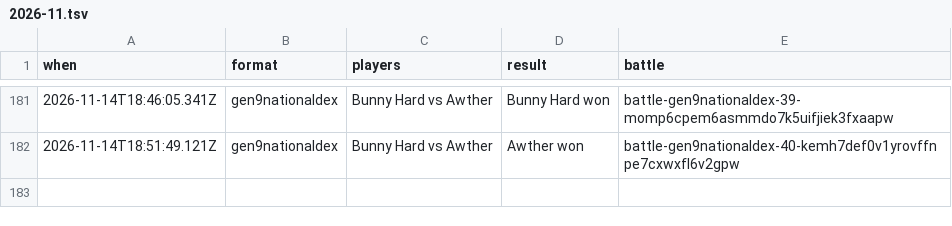
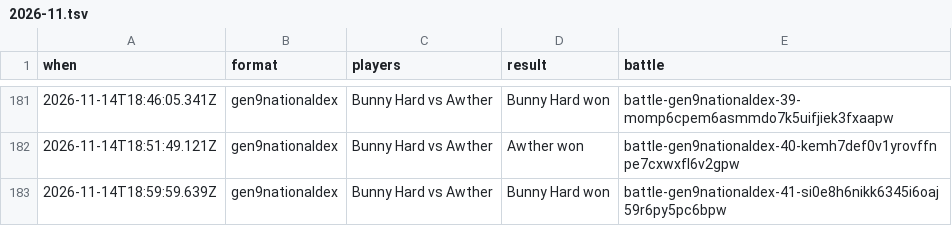
Before and after one commit to Proudkiller0015/velvet-bunny-showdown, a TSV file: data/battle-log/2026-11.tsv, drawn as a sheet; only a part is shown, gaps mark what is left out.

Commit message:
Battle log: 1 battle [skip render]

```diff
--- a/data/battle-log/2026-11.tsv
+++ b/data/battle-log/2026-11.tsv
@@ -182 +182,2 @@ when	format	players	result	battle
 2026-11-14T18:51:49.121Z	gen9nationaldex	Bunny Hard vs Awther	Awther won	battle-gen9nationaldex-40-kemh7def0v1yrovffnpe7cxwxfl6v2gpw
+2026-11-14T18:59:59.639Z	gen9nationaldex	Bunny Hard vs Awther	Bunny Hard won	battle-gen9nationaldex-41-si0e8h6nikk6345i6oaj59r6py5pc6bpw
```
